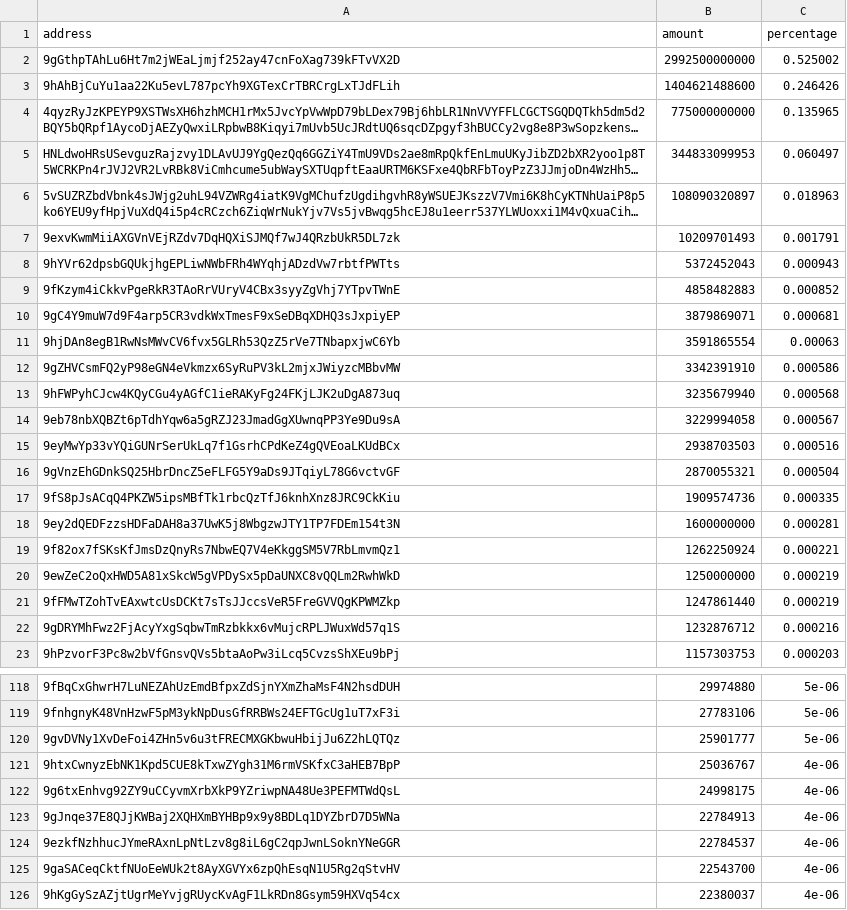
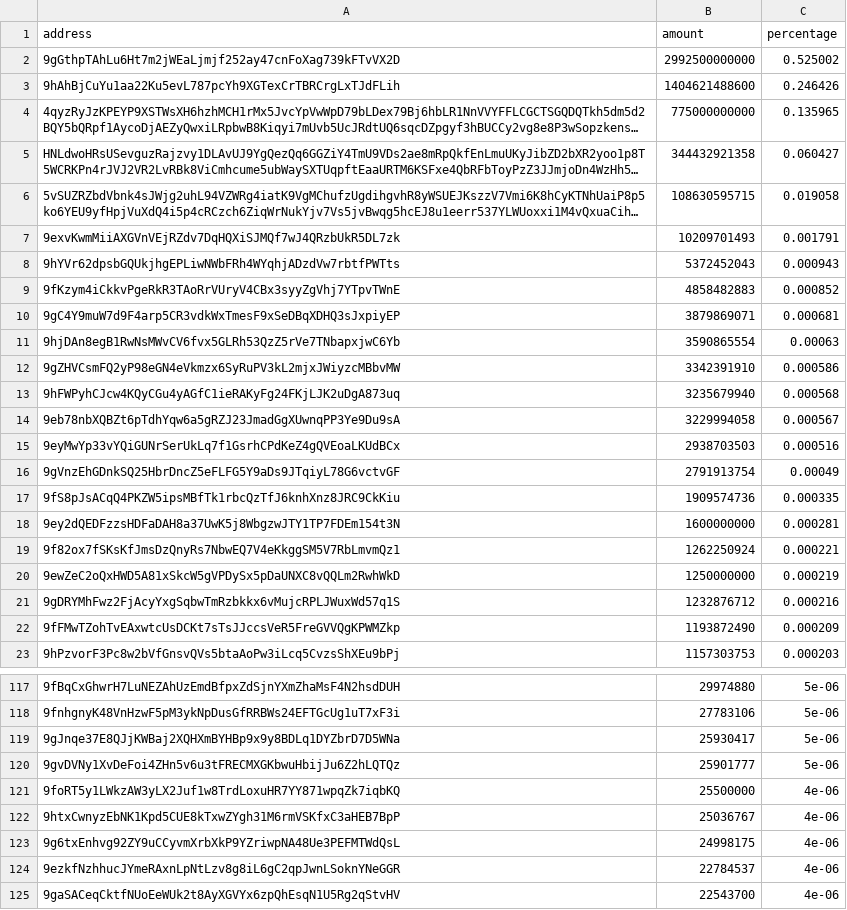
Before and after one commit to babygrenade/ergo-tokenautics, a CSV file: data/CYPX.csv, drawn as a sheet; only a part is shown, gaps mark what is left out; the shorter side is filled out with more unchanged rows; long unchanged cells end in …; removed rows and columns are numbered as before the commit, all else as after; the diff covers the shown part only; the diff names each change by its address in the sheet, - before the commit and + after, or states it on an @@ line.

Commit message:
Data update 20230605-080302

```diff
--- a/data/CYPX.csv
+++ b/data/CYPX.csv
-B5 (amount): 344833099953
+B5 (amount): 344432921358
-C5 (percentage): 0.060497
+C5 (percentage): 0.060427
-B6 (amount): 108090320897
+B6 (amount): 108630595715
-C6 (percentage): 0.018963
+C6 (percentage): 0.019058
-B11 (amount): 3591865554
+B11 (amount): 3590865554
-B16 (amount): 2870055321
+B16 (amount): 2791913754
-C16 (percentage): 0.000504
+C16 (percentage): 0.00049
-row 21: 9fFMwTZohTvEAxwtcUsDCKt7sTsJJccsVeR5FreGVVQgKPWMZkp | 1247861440 | 0.000219
+row 22: 9fFMwTZohTvEAxwtcUsDCKt7sTsJJccsVeR5FreGVVQgKPWMZkp | 1193872490 | 0.000209
+row 119: 9gJnqe37E8QJjKWBaj2XQHXmBYHBp9x9y8BDLq1DYZbrD7D5WNa | 25930417 | 5e-06
+row 121: 9foRT5y1LWkzAW3yLX2Juf1w8TrdLoxuHR7YY871wpqZk7iqbKQ | 25500000 | 4e-06
-row 123: 9gJnqe37E8QJjKWBaj2XQHXmBYHBp9x9y8BDLq1DYZbrD7D5WNa | 22784913 | 4e-06
```
Also changed, not shown: 8 added rows, 8 removed rows, 11 moved rows and 5 edited cells elsewhere in this file, data/EXLE.csv, data/FLUX.csv, 14 other files.
